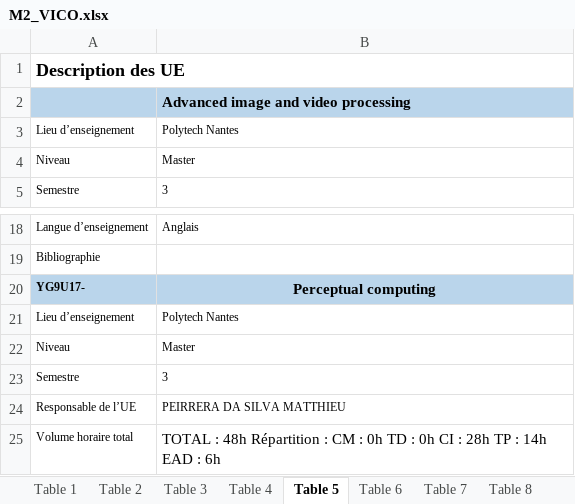
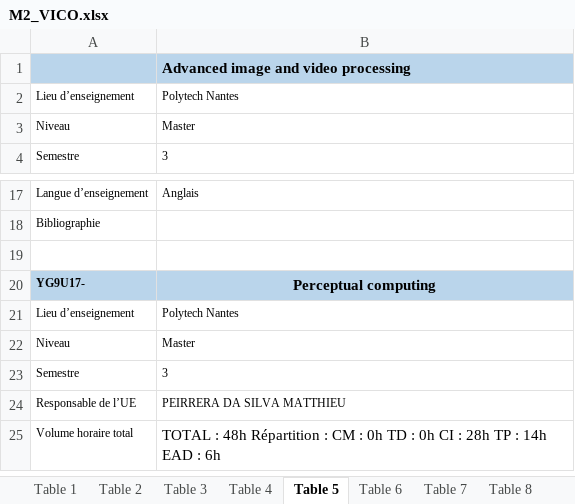
Before and after one commit to momo54/SLM-EXP, an Excel workbook: data/MasterInfo/M2_VICO.xlsx, sheet Table 5, drawn as a sheet; only a part is shown, gaps mark what is left out; values as stored, in another font and other column widths than the file's, no borders; removed rows and columns are numbered as before the commit, all else as after; the diff names each change by its address in the sheet, - before the commit and + after, or states it on an @@ line.

Commit message:
Final modifications for the rest of the excels, every M2 xlsx contains 10 tables, first 4 for Master Information and 6 others with UE content

```diff
--- a/data/MasterInfo/M2_VICO.xlsx (sheet Table 5)
+++ b/data/MasterInfo/M2_VICO.xlsx (sheet Table 5)
-row 1: Description des UE
+row 19: (empty)
```
Also changed, not shown: sheet Table 9, sheet Table 6, sheet Table 10, sheet Table 7, sheet Table 8, charts or pictures, data/MasterInfo/M2_ALMA.xlsx, data/MasterInfo/M2_ATAL.xlsx, 2 other files.
